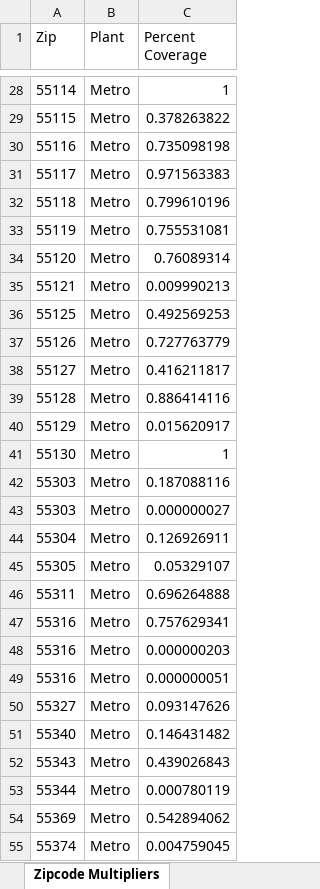
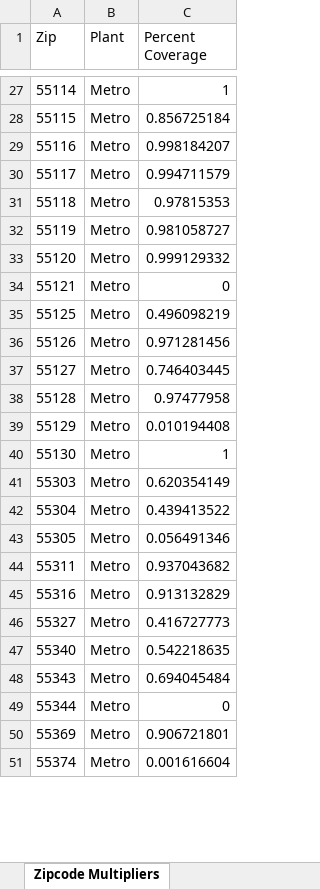
Before and after one commit to Metropolitan-Council/covid-poops, an Excel workbook: data/reference_tables.xlsx, sheet Zipcode Multipliers, drawn as a sheet; only a part is shown, gaps mark what is left out; values as stored, in another font and other column widths than the file's, no borders; removed rows and columns are numbered as before the commit, all else as after; the diff covers the shown part only; the diff names each change by its address in the sheet, - before the commit and + after, or states it on an @@ line.

Commit message:
Updating zip-code multipliers

```diff
--- a/data/reference_tables.xlsx (sheet Zipcode Multipliers)
+++ b/data/reference_tables.xlsx (sheet Zipcode Multipliers)
-C28 (Percent Coverage): 0.378263822
+C28 (Percent Coverage): 0.856725184
-C29 (Percent Coverage): 0.735098198
+C29 (Percent Coverage): 0.998184207
-C30 (Percent Coverage): 0.971563383
+C30 (Percent Coverage): 0.994711579
-C31 (Percent Coverage): 0.799610196
+C31 (Percent Coverage): 0.97815353
-C32 (Percent Coverage): 0.755531081
+C32 (Percent Coverage): 0.981058727
-C33 (Percent Coverage): 0.76089314
+C33 (Percent Coverage): 0.999129332
-C34 (Percent Coverage): 0.009990213
+C34 (Percent Coverage): 0
-C35 (Percent Coverage): 0.492569253
+C35 (Percent Coverage): 0.496098219
-C36 (Percent Coverage): 0.727763779
+C36 (Percent Coverage): 0.971281456
-C37 (Percent Coverage): 0.416211817
+C37 (Percent Coverage): 0.746403445
-C38 (Percent Coverage): 0.886414116
+C38 (Percent Coverage): 0.97477958
-C39 (Percent Coverage): 0.015620917
+C39 (Percent Coverage): 0.010194408
-C41 (Percent Coverage): 0.187088116
+C41 (Percent Coverage): 0.620354149
-row 43: 55303 | Metro | 0.000000027
-C42 (Percent Coverage): 0.126926911
+C42 (Percent Coverage): 0.439413522
-C43 (Percent Coverage): 0.05329107
+C43 (Percent Coverage): 0.056491346
-C44 (Percent Coverage): 0.696264888
+C44 (Percent Coverage): 0.937043682
-C45 (Percent Coverage): 0.757629341
+C45 (Percent Coverage): 0.913132829
-row 48: 55316 | Metro | 0.000000203
-row 49: 55316 | Metro | 0.000000051
-C46 (Percent Coverage): 0.093147626
+C46 (Percent Coverage): 0.416727773
-C47 (Percent Coverage): 0.146431482
+C47 (Percent Coverage): 0.542218635
-C48 (Percent Coverage): 0.439026843
+C48 (Percent Coverage): 0.694045484
-C49 (Percent Coverage): 0.000780119
+C49 (Percent Coverage): 0
-C50 (Percent Coverage): 0.542894062
+C50 (Percent Coverage): 0.906721801
-C51 (Percent Coverage): 0.004759045
+C51 (Percent Coverage): 0.001616604
```
Also changed, not shown: 3 removed rows and 73 edited cells elsewhere in this sheet, 12 other files.
